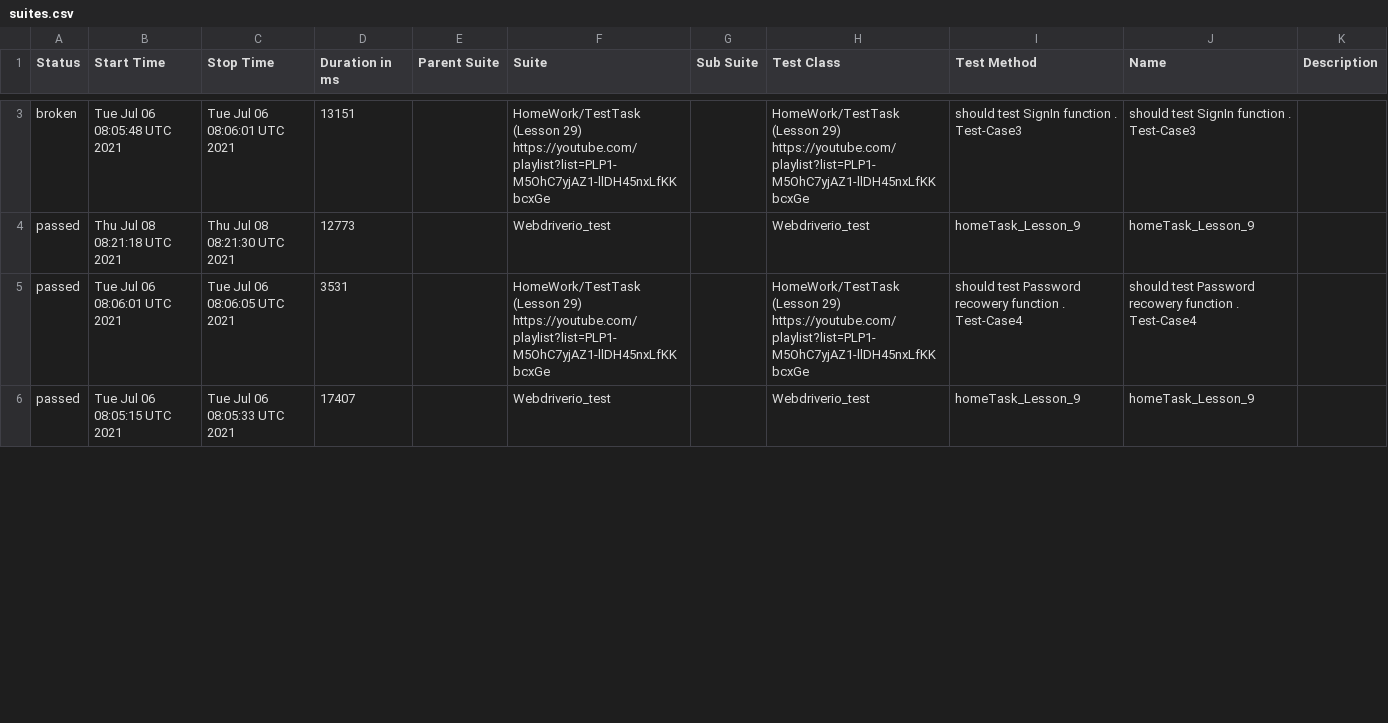
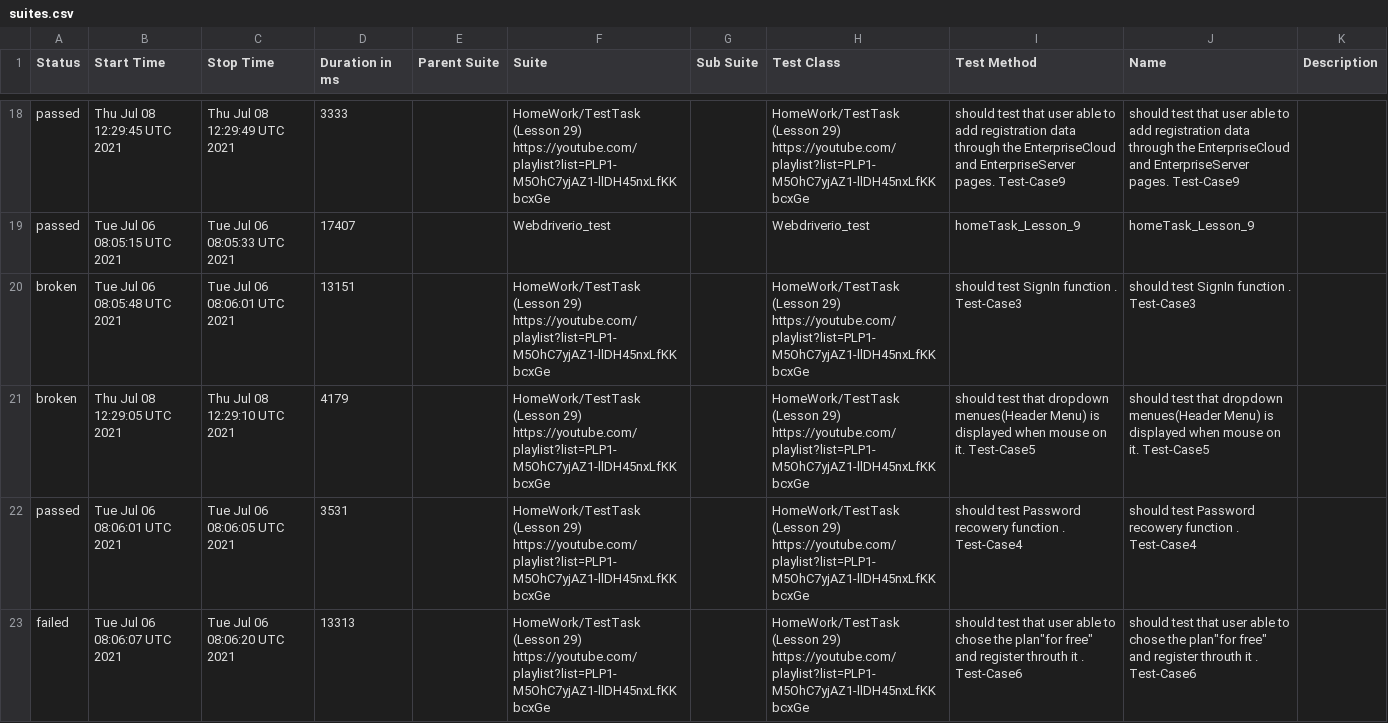
Before and after one commit to AmigoSerhio/Private_Allure_Actions, a CSV file: docs/data/suites.csv, drawn as a sheet; only a part is shown, gaps mark what is left out; the diff covers the shown part only.

```diff
--- a/docs/data/suites.csv
+++ b/docs/data/suites.csv
@@ -3,4 +18,6 @@
+"passed","Thu Jul 08 12:29:45 UTC 2021","Thu Jul 08 12:29:49 UTC 2021","3333","","HomeWork/TestTask (Lesson 29) https://youtube.com/playlist?list=PLP1-M5OhC7yjAZ1-llDH45nxLfKKbcxGe","","HomeWork/TestTask (Lesson 29) https://youtube.com/playlist?list=PLP1-M5OhC7yjAZ1-llDH45nxLfKKbcxGe"," should test that user able to add registration data through the EnterpriseCloud and EnterpriseServer pages. Test-Case9"," should test that user able to add registration data through the EnterpriseCloud and EnterpriseServer pages. Test-Case9",""
+"passed","Tue Jul 06 08:05:15 UTC 2021","Tue Jul 06 08:05:33 UTC 2021","17407","","Webdriverio_test","","Webdriverio_test","homeTask_Lesson_9","homeTask_Lesson_9",""
 "broken","Tue Jul 06 08:05:48 UTC 2021","Tue Jul 06 08:06:01 UTC 2021","13151","","HomeWork/TestTask (Lesson 29) https://youtube.com/playlist?list=PLP1-M5OhC7yjAZ1-llDH45nxLfKKbcxGe","","HomeWork/TestTask (Lesson 29) https://youtube.com/playlist?list=PLP1-M5OhC7yjAZ1-llDH45nxLfKKbcxGe","should test SignIn function . Test-Case3","should test SignIn function . Test-Case3",""
-"passed","Thu Jul 08 08:21:18 UTC 2021","Thu Jul 08 08:21:30 UTC 2021","12773","","Webdriverio_test","","Webdriverio_test","homeTask_Lesson_9","homeTask_Lesson_9",""
+"broken","Thu Jul 08 12:29:05 UTC 2021","Thu Jul 08 12:29:10 UTC 2021","4179","","HomeWork/TestTask (Lesson 29) https://youtube.com/playlist?list=PLP1-M5OhC7yjAZ1-llDH45nxLfKKbcxGe","","HomeWork/TestTask (Lesson 29) https://youtube.com/playlist?list=PLP1-M5OhC7yjAZ1-llDH45nxLfKKbcxGe","should test that dropdown menues(Header Menu) is displayed when mouse on it. Test-Case5","should test that dropdown menues(Header Menu) is displayed when mouse on it. Test-Case5",""
 "passed","Tue Jul 06 08:06:01 UTC 2021","Tue Jul 06 08:06:05 UTC 2021","3531","","HomeWork/TestTask (Lesson 29) https://youtube.com/playlist?list=PLP1-M5OhC7yjAZ1-llDH45nxLfKKbcxGe","","HomeWork/TestTask (Lesson 29) https://youtube.com/playlist?list=PLP1-M5OhC7yjAZ1-llDH45nxLfKKbcxGe","should test Password recowery function . Test-Case4","should test Password recowery function . Test-Case4",""
-"passed","Tue Jul 06 08:05:15 UTC 2021","Tue Jul 06 08:05:33 UTC 2021","17407","","Webdriverio_test","","Webdriverio_test","homeTask_Lesson_9","homeTask_Lesson_9",""
+"failed","Tue Jul 06 08:06:07 UTC 2021","Tue Jul 06 08:06:20 UTC 2021","13313","","HomeWork/TestTask (Lesson 29) https://youtube.com/playlist?list=PLP1-M5OhC7yjAZ1-llDH45nxLfKKbcxGe","","HomeWork/TestTask (Lesson 29) https://youtube.com/playlist?list=PLP1-M5OhC7yjAZ1-llDH45nxLfKKbcxGe","should test that user able to chose the plan""for free"" and register throuth it . Test-Case6","should test that user able to chose the plan""for free"" and register throuth it . Test-Case6",""
```
Also changed, not shown: 9 added rows, 10 removed rows, 6 moved rows and 5 edited cells elsewhere in this file, 44 other files.
